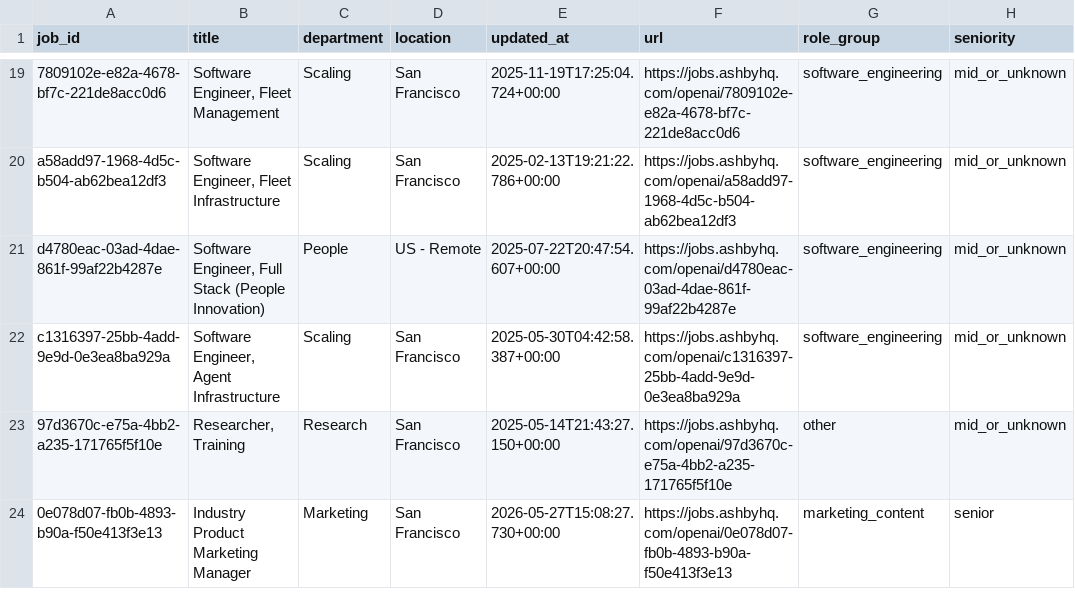
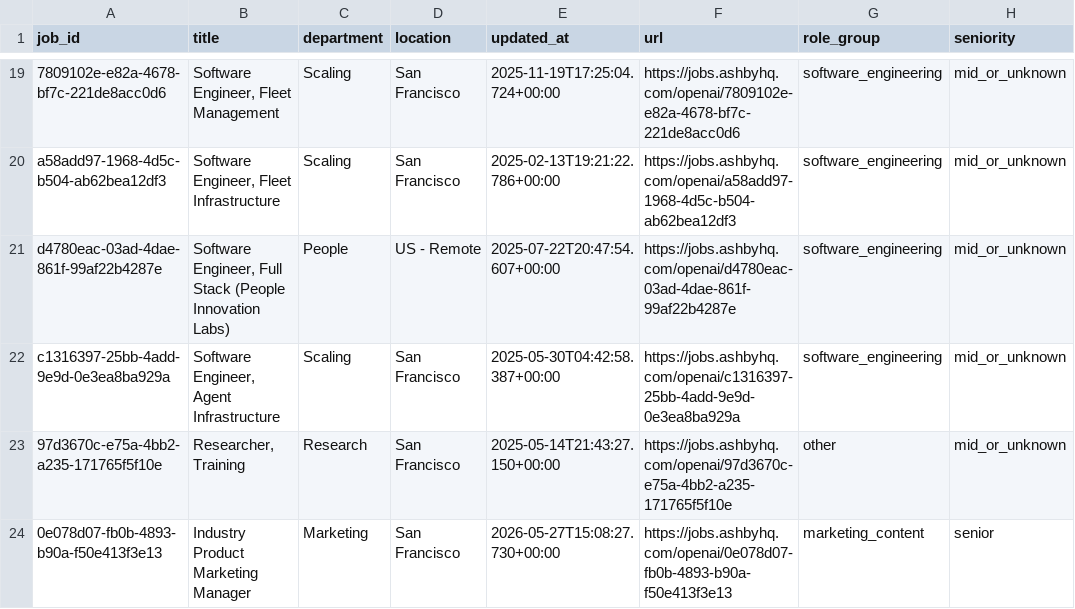
Before and after one commit to jjohn6297-sketch/signal-desk, a CSV file: data/jobs/current/openai.csv, drawn as a sheet; only a part is shown, gaps mark what is left out; the diff covers the shown part only; the diff names each change by its address in the sheet, - before the commit and + after, or states it on an @@ line.

```diff
--- a/data/jobs/current/openai.csv
+++ b/data/jobs/current/openai.csv
-B21 (title): …Stack (People Innovation)
+B21 (title): …Stack (People Innovation Labs)
```
Also changed, not shown: 3 removed rows elsewhere in this file, data/jobs/current/coinbase.csv, data/jobs/current/coreweave.csv, 14 other files.
